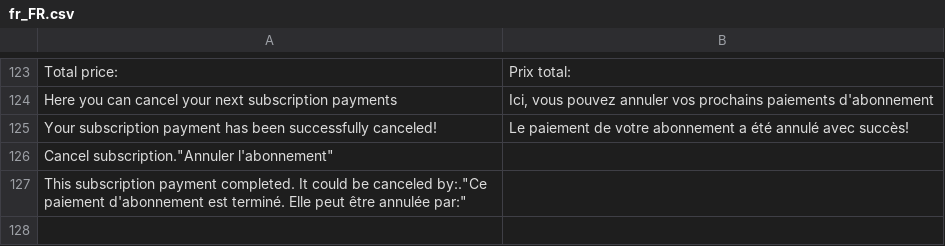
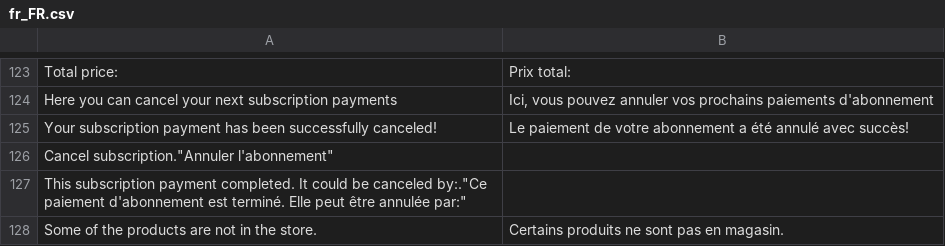
Before and after one commit to BohdanLeasoft/magentoGPE, a CSV file: i18n/fr_FR.csv, drawn as a sheet; only a part is shown, gaps mark what is left out.

```diff
--- a/i18n/fr_FR.csv
+++ b/i18n/fr_FR.csv
@@ -127 +127,2 @@
 "This subscription payment completed. It could be canceled by:"."Ce paiement d'abonnement est terminé. Elle peut être annulée par:"
+"Some of the products are not in the store. ","Certains produits ne sont pas en magasin. "
```
Also changed, not shown: i18n/de_DE.csv, i18n/en_US.csv, 11 other files.
